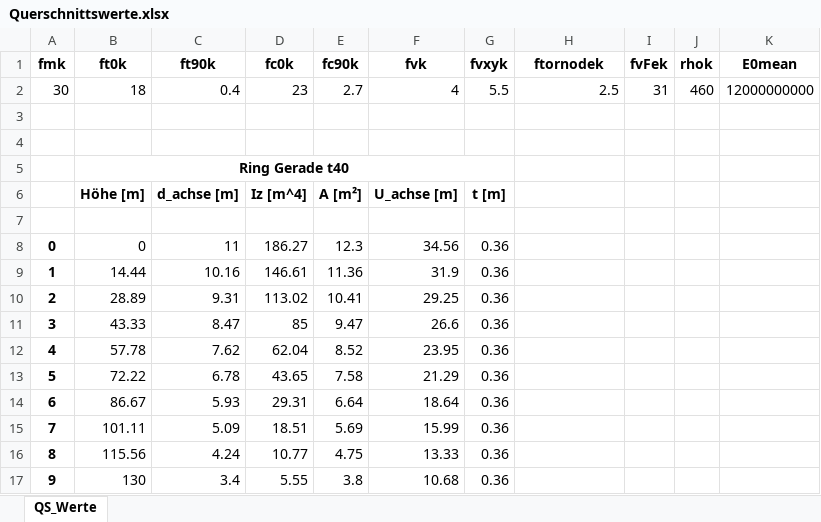
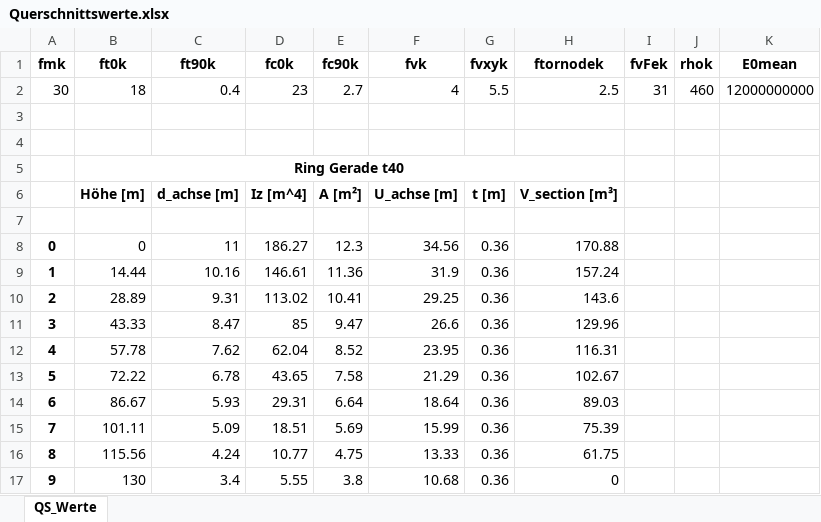
Before and after one commit to JoZimmer/CoupledBeams, an Excel workbook: 3DBeam/output/Querschnittswerte.xlsx, sheet QS_Werte, drawn as a sheet; only a part is shown; values as stored, in another font and other column widths than the file's, no borders; the diff names each change by its address in the sheet, - before the commit and + after, or states it on an @@ line.

```diff
--- a/3DBeam/output/Querschnittswerte.xlsx (sheet QS_Werte)
+++ b/3DBeam/output/Querschnittswerte.xlsx (sheet QS_Werte)
-B5:G5 merged
+B5:H5 merged
-H6 (ftornodek): (empty)
+H6 (ftornodek): V_section [m³]
-H8 (ftornodek): (empty)
+H8 (ftornodek): 170.88
-H9 (ftornodek): (empty)
+H9 (ftornodek): 157.24
-H10 (ftornodek): (empty)
+H10 (ftornodek): 143.6
-H11 (ftornodek): (empty)
+H11 (ftornodek): 129.96
-H12 (ftornodek): (empty)
+H12 (ftornodek): 116.31
-H13 (ftornodek): (empty)
+H13 (ftornodek): 102.67
-H14 (ftornodek): (empty)
+H14 (ftornodek): 89.03
-H15 (ftornodek): (empty)
+H15 (ftornodek): 75.39
-H16 (ftornodek): (empty)
+H16 (ftornodek): 61.75
-H17 (ftornodek): (empty)
+H17 (ftornodek): 0
```
Also changed, not shown: 3DBeam/output/Berechnungs_Ergebnisse.xlsx, 7 other files.
